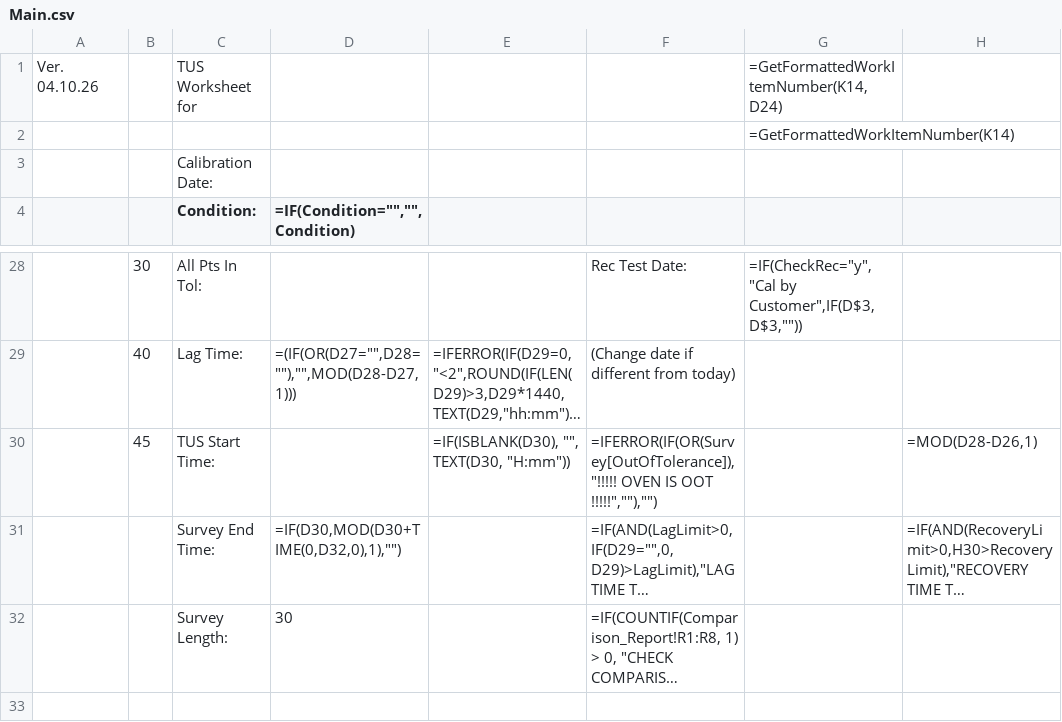
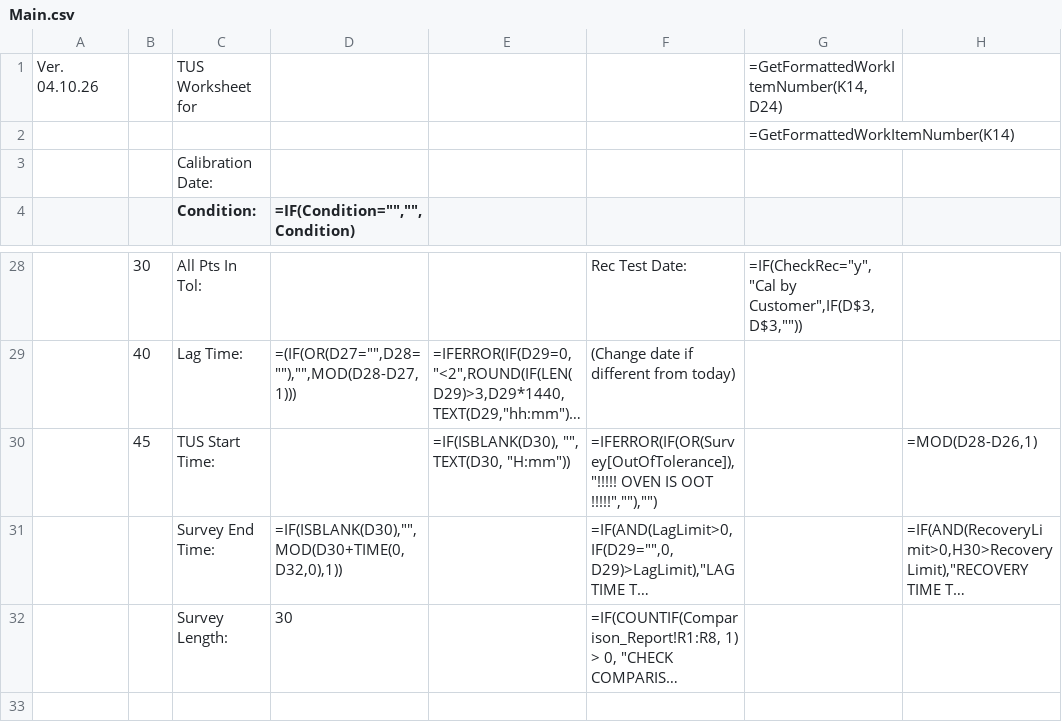
Before and after one commit to Johnson-Gage-Inspection-Inc/xl-TUS, a CSV file: exploded/TUS/sheets/Main.csv, drawn as a sheet; only a part is shown, gaps mark what is left out; long unchanged cells end in …; the diff names each change by its address in the sheet, - before the commit and + after, or states it on an @@ line.

Commit message:
Fix Survey End Time formula to handle blank D30 values correctly

```diff
--- a/exploded/TUS/sheets/Main.csv
+++ b/exploded/TUS/sheets/Main.csv
-D31 (=IF(Condition="","",Condition)): =IF(D30,MOD(D30+TIME(0,D32,0),1),"")
+D31 (=IF(Condition="","",Condition)): =IF(ISBLANK(D30),"",MOD(D30+TIME(0,D32,0),1))
```
Also changed, not shown: 1 other file.
